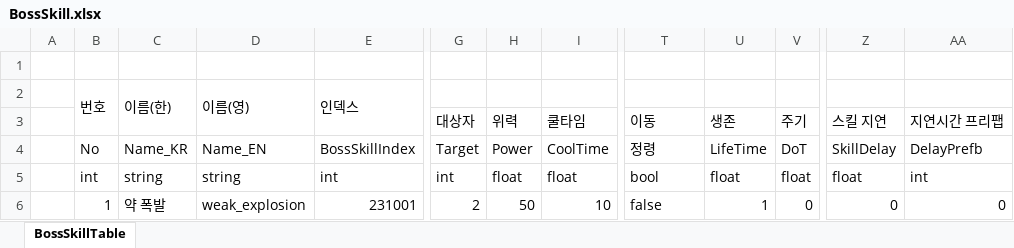
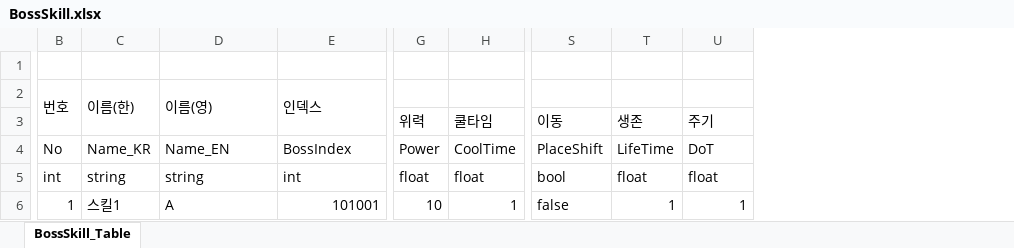
Before and after one commit to hamsoyeon/Yggdrasil, an Excel workbook: Assets/00.Data/Excel/BossSkill.xlsx, sheet BossSkill_Table, drawn as a sheet; only a part is shown, gaps mark what is left out; values as stored, in another font and other column widths than the file's, no cell formats; removed rows and columns are numbered as before the commit, all else as after; the diff covers the shown part only; the diff names each change by its address in the sheet, - before the commit and + after, or states it on an @@ line.

```diff
--- a/Assets/00.Data/Excel/BossSkill.xlsx (sheet BossSkill_Table)
+++ b/Assets/00.Data/Excel/BossSkill.xlsx (sheet BossSkill_Table)
-sheet tab: BossSkillTable
+sheet tab: BossSkill_Table
-column A, empty
-column G, rows 3-6: 대상자 | Target | int | 2
+column T, rows 3-6: 생존 | LifeTime | float | 1
-column V, rows 3-6: 주기 | DoT | float | 0
-column Z, rows 3-6: 스킬 지연 | SkillDelay | float | 0
-column AA, rows 3-6: 지연시간 프리팹 | DelayPrefb | int | 0
-U3: 생존
+U3: 주기
-E4 (인덱스): BossSkillIndex
+E4 (인덱스): BossIndex
-S4: 정령
+S4: PlaceShift
-U4: LifeTime
+U4: DoT
-C6 (이름(한)): 약 폭발
+C6 (이름(한)): 스킬1
-D6 (이름(영)): weak_explosion
+D6 (이름(영)): A
-E6 (인덱스): 231001
+E6 (인덱스): 101001
-G6: 50
+G6: 10
-H6: 10
+H6: 1
```
Also changed, not shown: 7 added rows, 7 removed rows, 1 added column and 83 edited cells elsewhere in this sheet, cell formats, Assets/00.Data/Excel/Bosstable.xlsx, Assets/00.Data/Excel/CharStat.xlsx, 53 other files.
